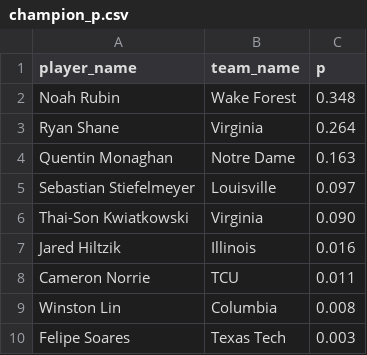
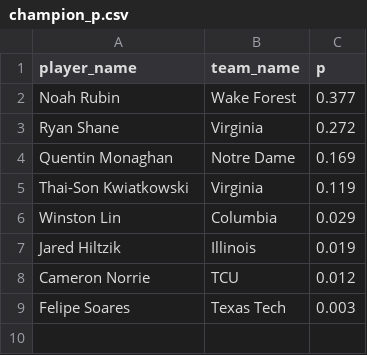
Before and after one commit to octonion/tennis, a CSV file: men_singles_tournament/champion_p.csv, drawn as a sheet.

```diff
--- a/men_singles_tournament/champion_p.csv
+++ b/men_singles_tournament/champion_p.csv
@@ -1,10 +1,9 @@
 player_name,team_name,p
-Noah Rubin,Wake Forest,0.348
-Ryan Shane,Virginia,0.264
-Quentin Monaghan,Notre Dame,0.163
-Sebastian Stiefelmeyer,Louisville,0.097
-Thai-Son Kwiatkowski,Virginia,0.090
-Jared Hiltzik,Illinois,0.016
-Cameron Norrie,TCU,0.011
-Winston Lin,Columbia,0.008
+Noah Rubin,Wake Forest,0.377
+Ryan Shane,Virginia,0.272
+Quentin Monaghan,Notre Dame,0.169
+Thai-Son Kwiatkowski,Virginia,0.119
+Winston Lin,Columbia,0.029
+Jared Hiltzik,Illinois,0.019
+Cameron Norrie,TCU,0.012
 Felipe Soares,Texas Tech,0.003
```
Also changed, not shown: men_singles_tournament/round_p.csv, men_singles_tournament/rounds_updated.csv, 2 other files.
